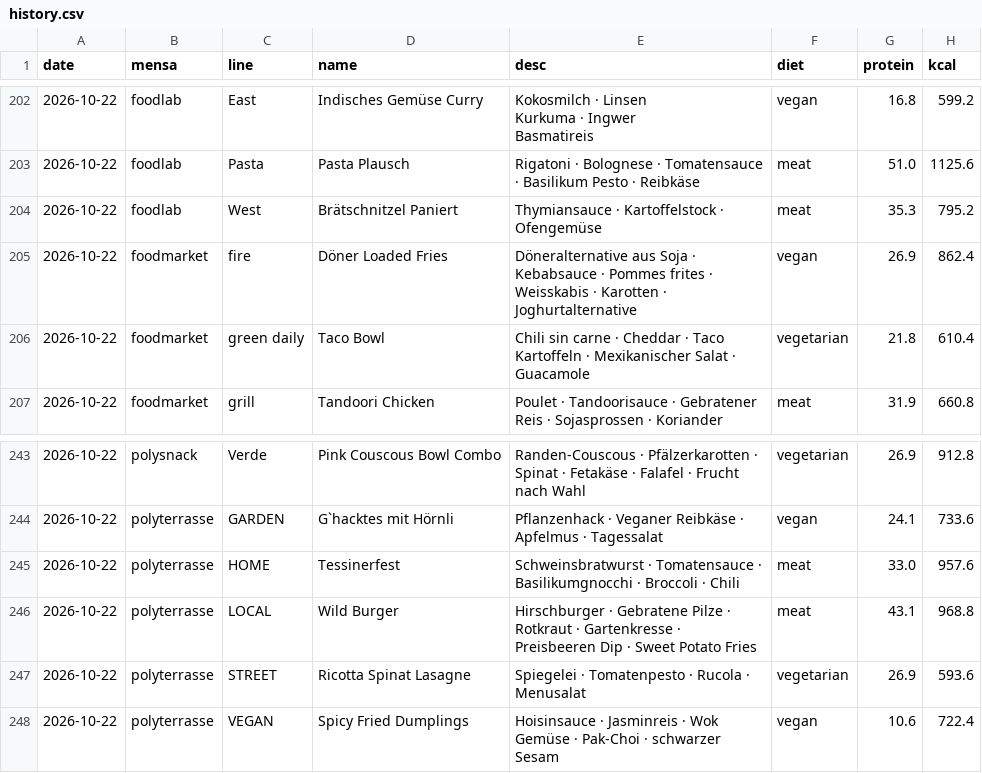
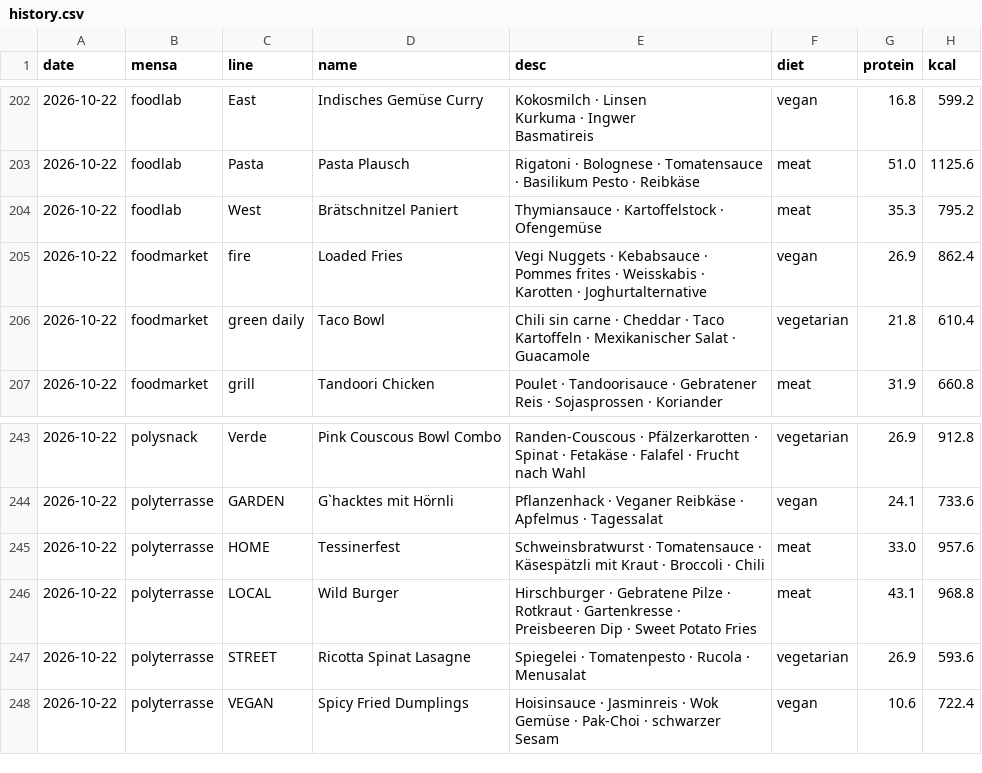
Before and after one commit to evavogel/pindex, a CSV file: docs/data/history.csv, drawn as a sheet; only a part is shown, gaps mark what is left out; the diff names each change by its address in the sheet, - before the commit and + after, or states it on an @@ line.

```diff
--- a/docs/data/history.csv
+++ b/docs/data/history.csv
-D205 (name): Döner Loaded Fries
+D205 (name): Loaded Fries
-E205 (desc): Döneralternative aus Soja · Kebabsauce…
+E205 (desc): Vegi Nuggets · Kebabsauce…
-E245 (desc): …Tomatensauce · Basilikumgnocchi · Broccoli…
+E245 (desc): …Tomatensauce · Käsespätzli mit Kraut · Broccoli…
```
Also changed, not shown: 1 other file.
